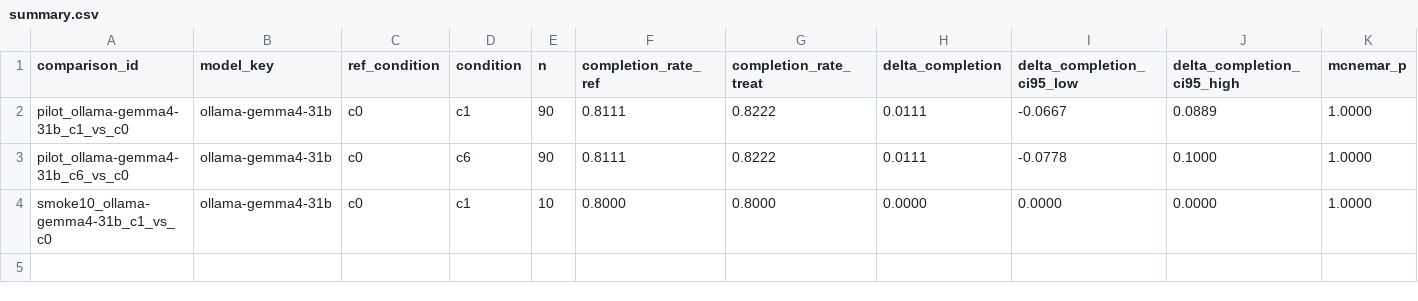
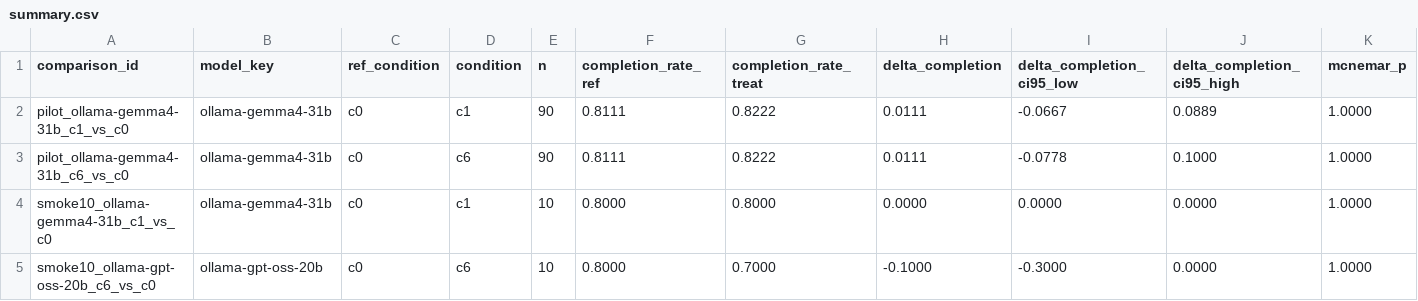
Before and after one commit to UmmeKulsumTumpa/WorkBench-bangla, a CSV file: results/summary.csv, drawn as a sheet; only a part is shown; rows hold the shown columns only; the diff names each change by its address in the sheet, - before the commit and + after, or states it on an @@ line.

```diff
--- a/results/summary.csv
+++ b/results/summary.csv
+row 5: smoke10_ollama-gpt-oss-20b_c6_vs_c0 | ollama-gpt-oss-20b | c0 | c6 | 10 | 0.8000 | 0.7000 | -0.1000 | -0.3000 | 0.0000 | 1.0000
```
Also changed, not shown: results/logs/run_log.csv, 12 other files.
